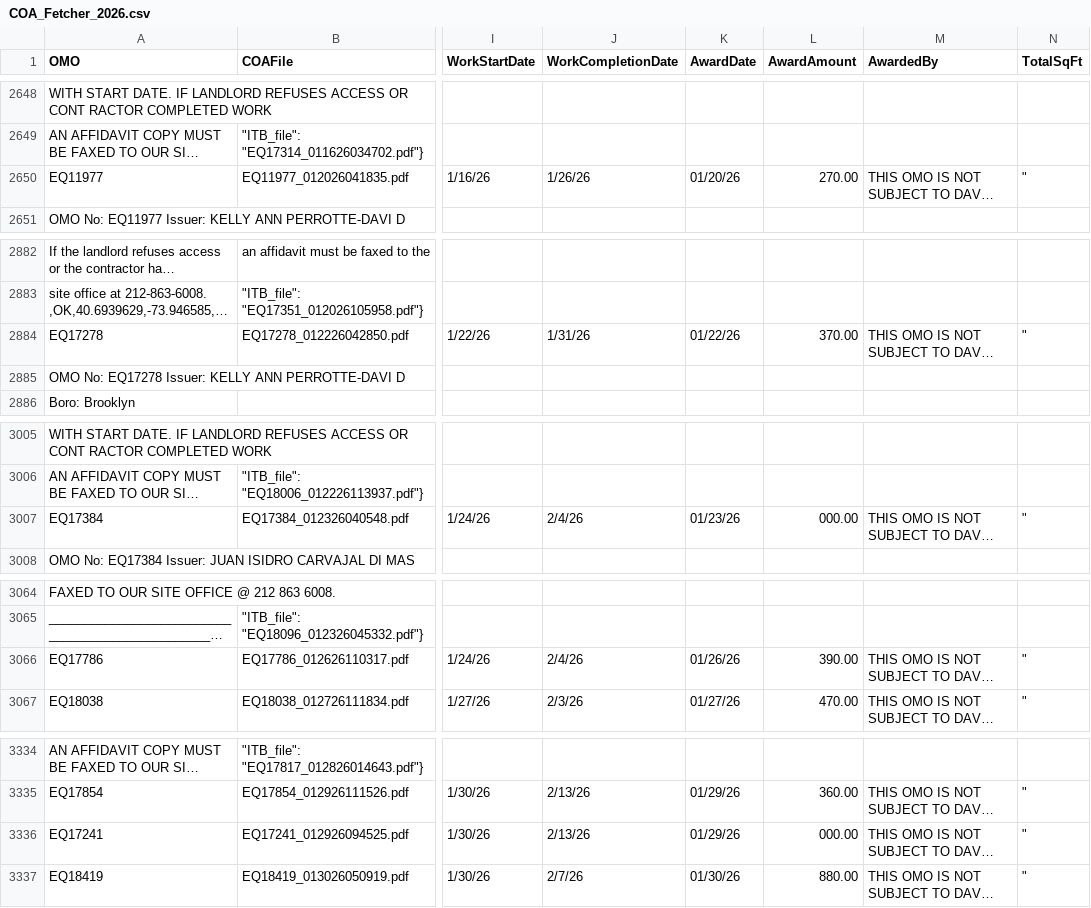
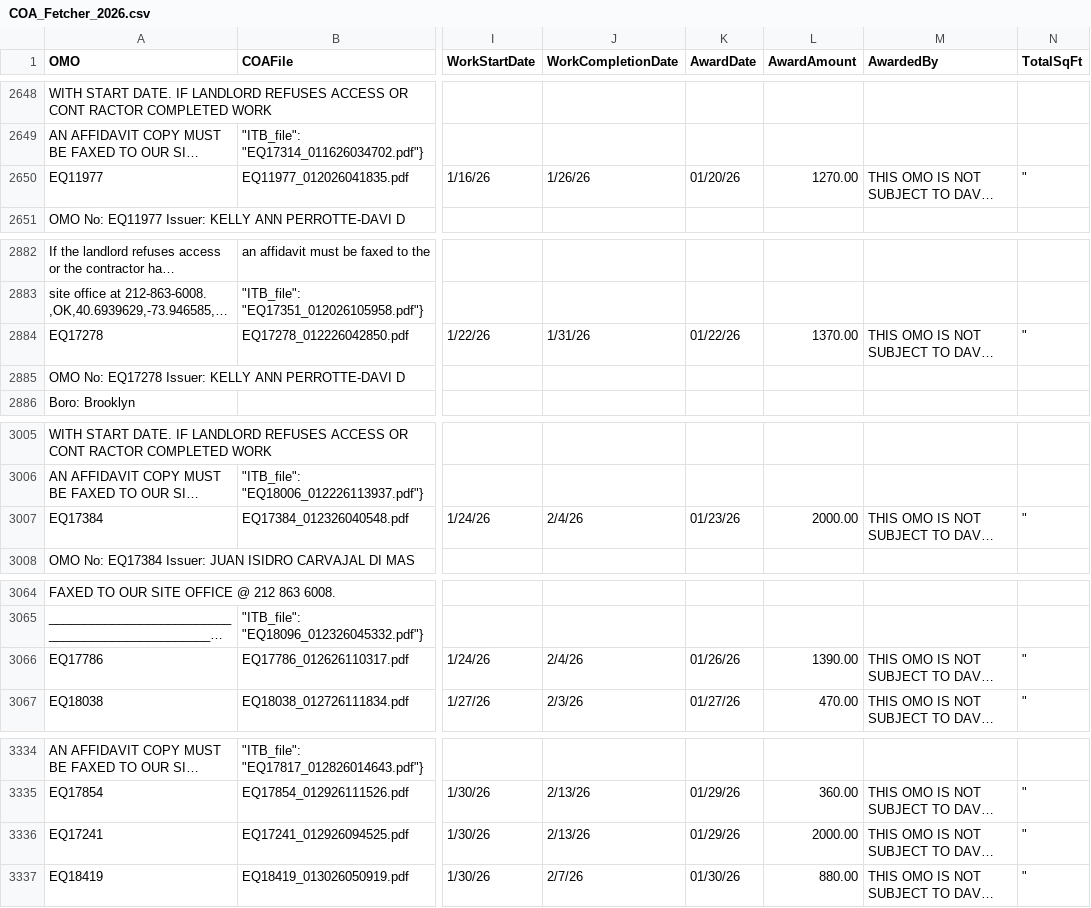
Before and after one commit to UNITEDANGEL/HPD-Bid-Dashboard-2026, a CSV file: public/data/COA_Fetcher_2026.csv, drawn as a sheet; only a part is shown, gaps mark what is left out; long unchanged cells end in …; the diff covers the shown part only; the diff names each change by its address in the sheet, - before the commit and + after, or states it on an @@ line.

```diff
--- a/public/data/COA_Fetcher_2026.csv
+++ b/public/data/COA_Fetcher_2026.csv
-L2650 (AwardAmount): 270.00
+L2650 (AwardAmount): 1270.00
-L2884 (AwardAmount): 370.00
+L2884 (AwardAmount): 1370.00
-L3007 (AwardAmount): 000.00
+L3007 (AwardAmount): 2000.00
-L3066 (AwardAmount): 390.00
+L3066 (AwardAmount): 1390.00
-L3336 (AwardAmount): 000.00
+L3336 (AwardAmount): 2000.00
```
Also changed, not shown: 49 edited cells elsewhere in this file, data/COA_Fetcher_2026.csv, 5 other files.
